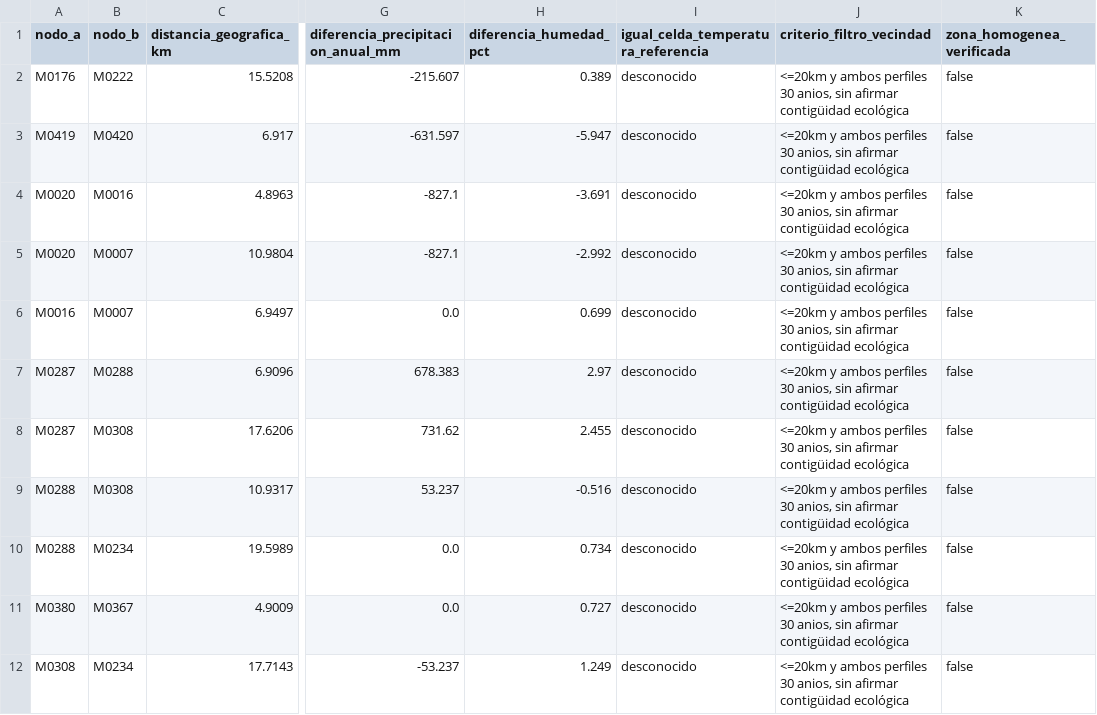
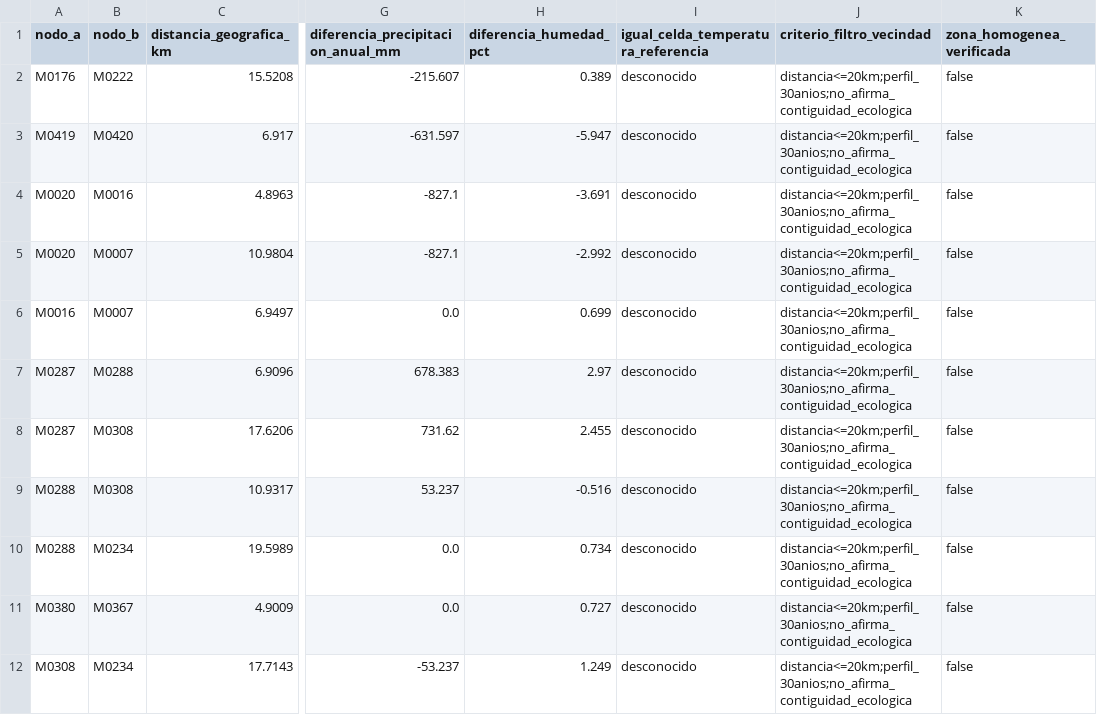
Before and after one commit to ccoronelepg-gif/OAF-Lambayeque, a CSV file: datos/clima_contiguo_8p/pares_climaticos_cercanos_8p.csv, drawn as a sheet; only a part is shown, gaps mark what is left out; the diff names each change by its address in the sheet, - before the commit and + after, or states it on an @@ line.

```diff
--- a/datos/clima_contiguo_8p/pares_climaticos_cercanos_8p.csv
+++ b/datos/clima_contiguo_8p/pares_climaticos_cercanos_8p.csv
-J2:J12 (criterio_filtro_vecindad): <=20km y ambos perfiles 30 anios, sin afirmar contigüidad ecológica
+J2:J12 (criterio_filtro_vecindad): distancia<=20km;perfil_30anios;no_afirma_contiguidad_ecologica
```
Also changed, not shown: datos/clima_contiguo_8p/pares_similares_exploratorios_8p.csv, 3 other files.
